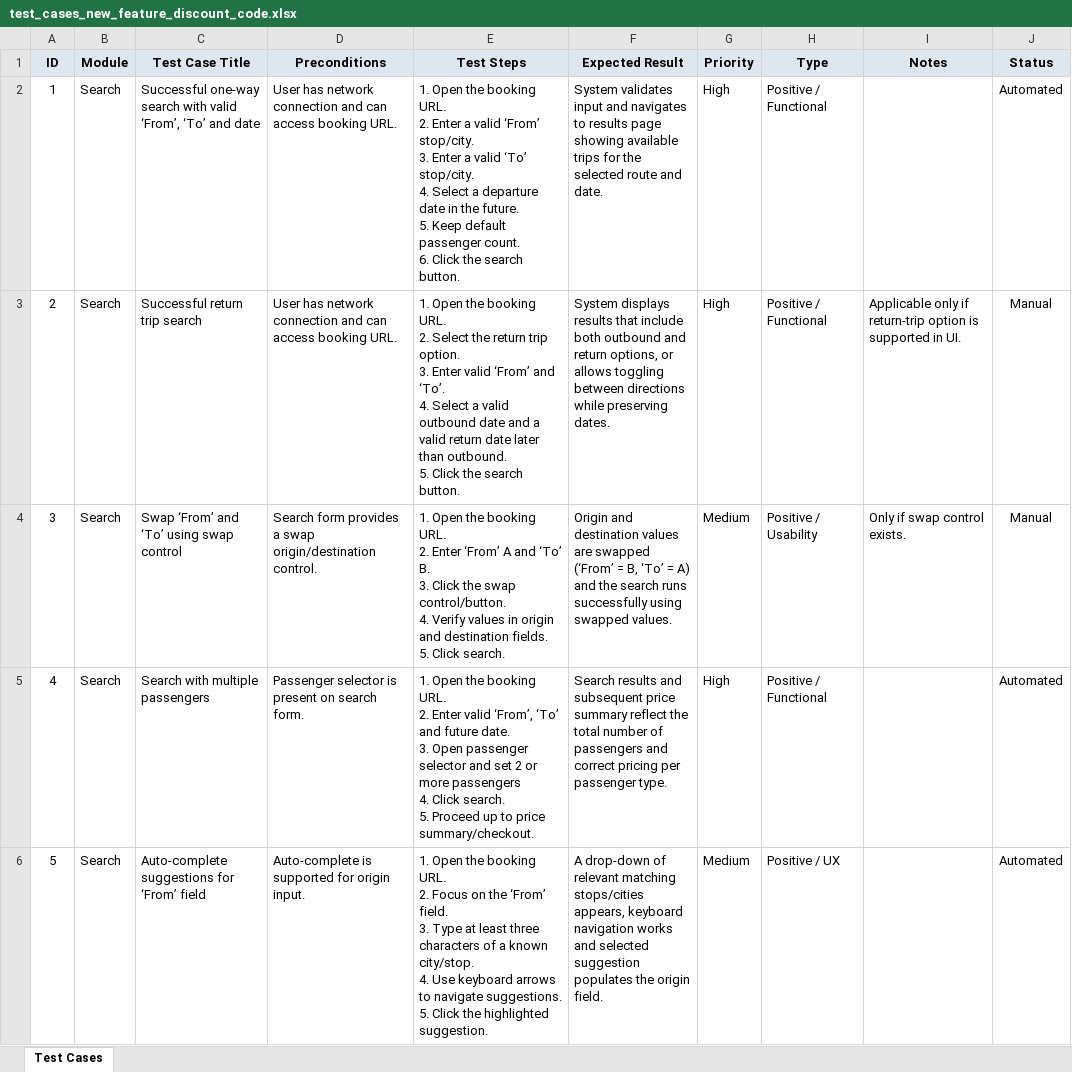
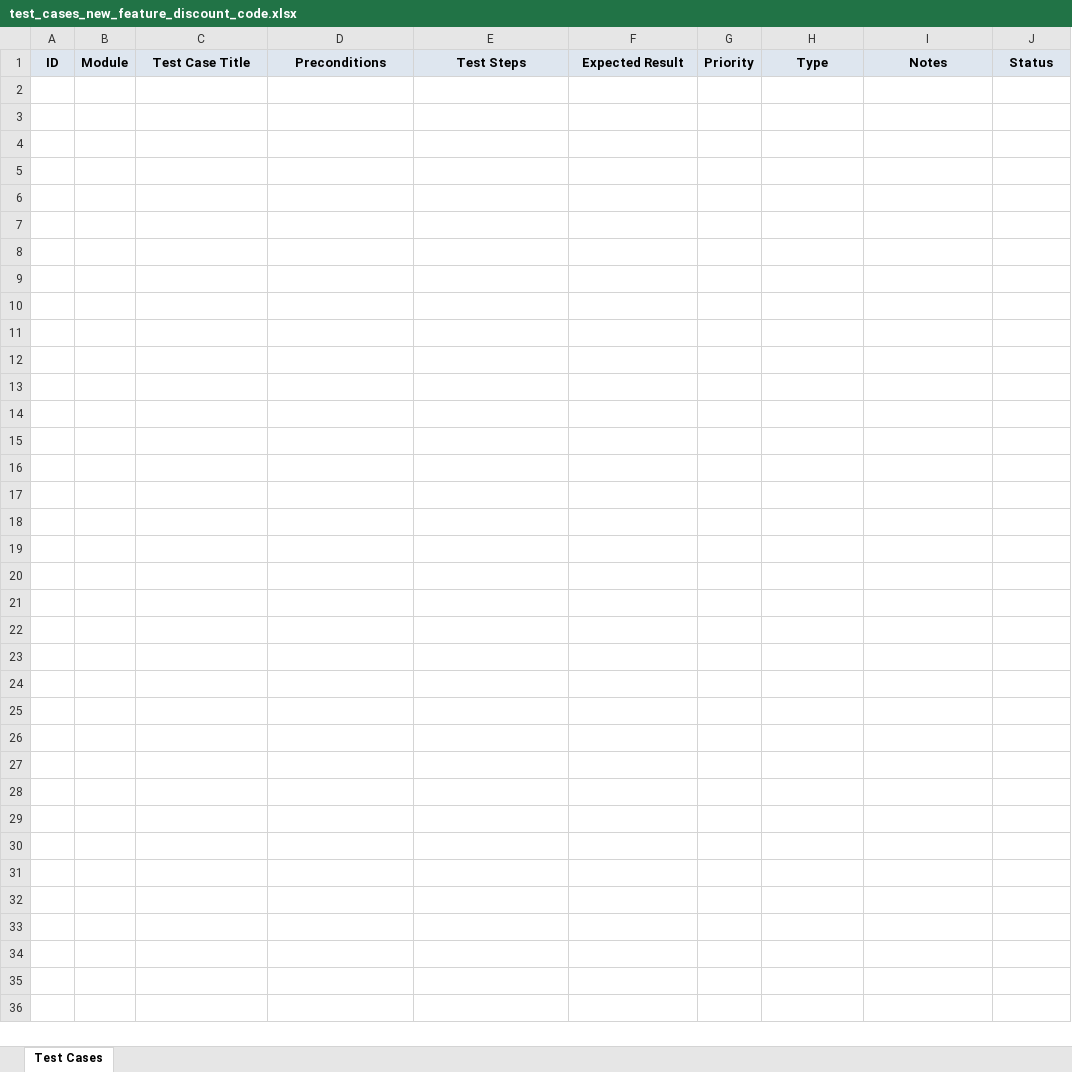
Before and after one commit to inartov555/js_pw_test, an Excel workbook: testStrategy/test_cases_new_feature_discount_code.xlsx, sheet Test Cases, drawn as a sheet; only a part is shown; values as stored, in another font and other column widths than the file's, no borders; ↵ is a line break in a cell; the diff covers the shown part only; the diff names each change by its address in the sheet, - before the commit and + after, or states it on an @@ line.

```diff
--- a/testStrategy/test_cases_new_feature_discount_code.xlsx (sheet Test Cases)
+++ b/testStrategy/test_cases_new_feature_discount_code.xlsx (sheet Test Cases)
-row 2: 1 | Search | Successful one-way search with valid ‘From’, ‘To’ and date | User has network connection and can access booking URL. | 1. Open the booking URL. ↵ 2. Enter a valid ‘From’ stop/city. ↵ 3. Enter a valid ‘To’ stop/city. ↵ 4. Select a departure date in the future. ↵ 5. Keep default passenger count. ↵ 6. Click the search button. | System validates input and navigates to results page showing available trips for the selected route and date. | High | Positive / Functional |  | Automated
-row 3: 2 | Search | Successful return trip search | User has network connection and can access booking URL. | 1. Open the booking URL. ↵ 2. Select the return trip option. ↵ 3. Enter valid ‘From’ and ‘To’. ↵ 4. Select a valid outbound date and a valid return date later than outbound. ↵ 5. Click the search button. | System displays results that include both outbound and return options, or allows toggling between directions while preserving dates. | High | Positive / Functional | Applicable only if return-trip option is supported in UI. | Manual
-row 4: 3 | Search | Swap ‘From’ and ‘To’ using swap control | Search form provides a swap origin/destination control. | 1. Open the booking URL. ↵ 2. Enter ‘From’ A and ‘To’ B. ↵ 3. Click the swap control/button. ↵ 4. Verify values in origin and destination fields. ↵ 5. Click search. | Origin and destination values are swapped (‘From’ = B, ‘To’ = A) and the search runs successfully using swapped values. | Medium | Positive / Usability | Only if swap control exists. | Manual
-row 5: 4 | Search | Search with multiple passengers | Passenger selector is present on search form. | 1. Open the booking URL. ↵ 2. Enter valid ‘From’, ‘To’ and future date. ↵ 3. Open passenger selector and set 2 or more passengers ↵ 4. Click search. ↵ 5. Proceed up to price summary/checkout. | Search results and subsequent price summary reflect the total number of passengers and correct pricing per passenger type. | High | Positive / Functional |  | Automated
-row 6: 5 | Search | Auto-complete suggestions for ‘From’ field | Auto-complete is supported for origin input. | 1. Open the booking URL. ↵ 2. Focus on the ‘From’ field. ↵ 3. Type at least three characters of a known city/stop. ↵ 4. Use keyboard arrows to navigate suggestions. ↵ 5. Click the highlighted suggestion. | A drop-down of relevant matching stops/cities appears, keyboard navigation works and selected suggestion populates the origin field. | Medium | Positive / UX |  | Automated
```
Also changed, not shown: 31 removed rows elsewhere in this sheet, 2 other files.
